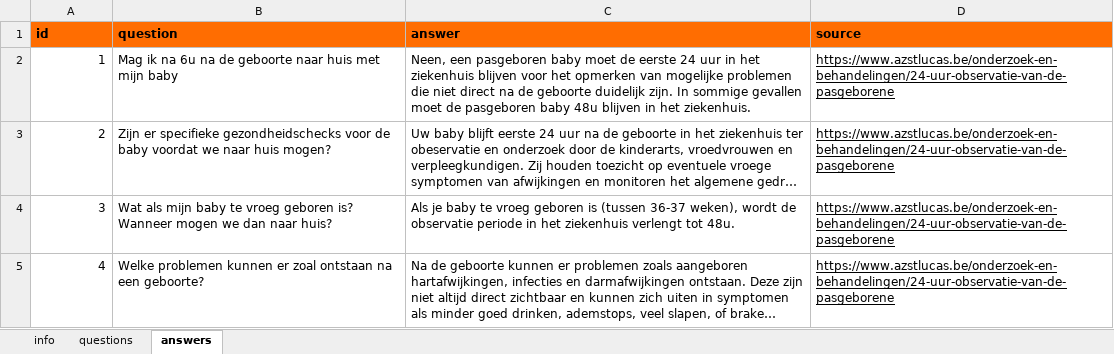
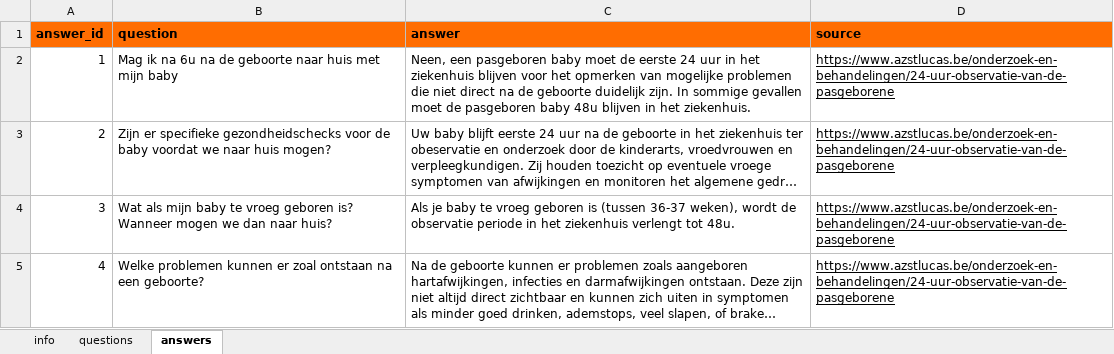
Before and after one commit to quintenrosseel/llmfaq, an Excel workbook: aml/data/qa_dataset.xlsx, sheet answers, drawn as a sheet; long unchanged cells end in …; values as stored, in another font and other column widths than the file's, no borders; charts and pictures not drawn; the diff names each change by its address in the sheet, - before the commit and + after, or states it on an @@ line.

```diff
--- a/aml/data/qa_dataset.xlsx (sheet answers)
+++ b/aml/data/qa_dataset.xlsx (sheet answers)
-A1: id
+A1: answer_id
```
Also changed, not shown: sheet questions, 1 other file.
